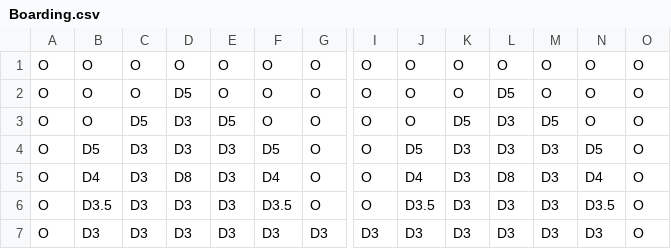
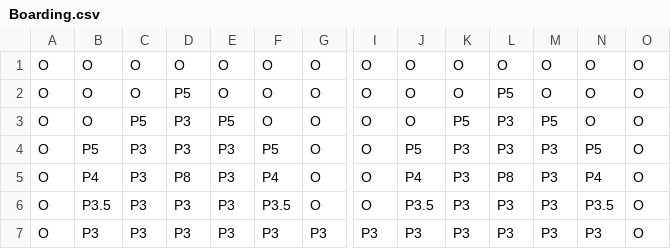
Before and after one commit to Fellowship-of-the-Bus/Draconia-Unity, a CSV file: Assets/maps/Boarding.csv, drawn as a sheet; only a part is shown, gaps mark what is left out; removed rows and columns are numbered as before the commit, all else as after; rows hold the shown columns only; the diff covers the shown part only; the diff names each change by its address in the sheet, - before the commit and + after, or states it on an @@ line.

Commit message:
update boarding map

```diff
--- a/Assets/maps/Boarding.csv
+++ b/Assets/maps/Boarding.csv
-D2: D5
+D2: P5
-L2: D5
+L2: P5
-C3: D5
+C3: P5
-D3:D4: D3
+D3:D4: P3
-E3: D5
+E3: P5
-K3: D5
+K3: P5
-L3:L4: D3
+L3:L4: P3
-M3: D5
+M3: P5
-B4: D5
+B4: P5
-C4:C6: D3
+C4:C6: P3
-E4:E6: D3
+E4:E6: P3
-F4: D5
+F4: P5
-J4: D5
+J4: P5
-K4:K6: D3
+K4:K6: P3
-M4:M6: D3
+M4:M6: P3
-N4: D5
+N4: P5
-B5: D4
+B5: P4
-D5: D8
+D5: P8
-F5: D4
+F5: P4
-J5: D4
+J5: P4
-L5: D8
+L5: P8
-N5: D4
+N5: P4
-B6: D3.5
+B6: P3.5
-D6: D3
+D6: P3
-F6: D3.5
+F6: P3.5
-J6: D3.5
+J6: P3.5
-L6: D3
+L6: P3
-N6: D3.5
+N6: P3.5
-row 7: O | D3 | D3 | D3 | D3 | D3 | D3 | D3 | D3 | D3 | D3 | D3 | D3 | O
+row 7: O | P3 | P3 | P3 | P3 | P3 | P3 | P3 | P3 | P3 | P3 | P3 | P3 | O
```
Also changed, not shown: 2 added rows, 2 removed rows and 68 edited cells elsewhere in this file, 2 other files.
